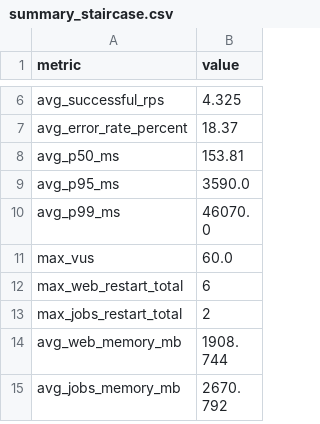
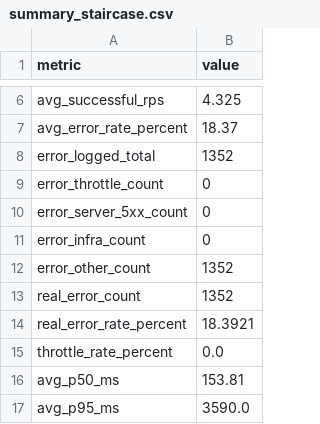
Before and after one commit to giakhanh22024558/canvas-k8s, a CSV file: testing/results/stage1-baseline-vpa-run03-20260509-145825/summary_staircase.csv, drawn as a sheet; only a part is shown, gaps mark what is left out; the shorter side is filled out with more unchanged rows; the diff covers the shown part only; the diff names each change by its address in the sheet, - before the commit and + after, or states it on an @@ line.

```diff
--- a/testing/results/stage1-baseline-vpa-run03-20260509-145825/summary_staircase.csv
+++ b/testing/results/stage1-baseline-vpa-run03-20260509-145825/summary_staircase.csv
+row 8: error_logged_total | 1352
+row 9: error_throttle_count | 0
+row 10: error_server_5xx_count | 0
+row 11: error_infra_count | 0
+row 12: error_other_count | 1352
+row 13: real_error_count | 1352
+row 14: real_error_rate_percent | 18.3921
+row 15: throttle_rate_percent | 0.0
```
Also changed, not shown: 19 added rows elsewhere in this file, 3 other files.
